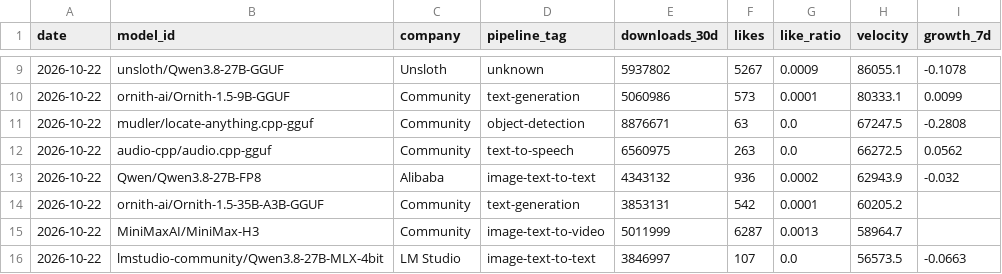
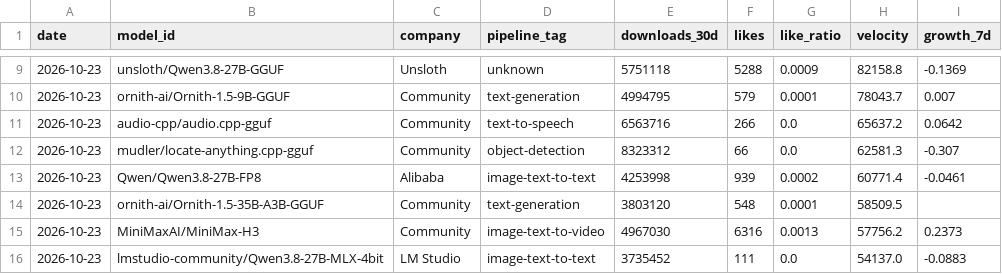
Before and after one commit to AlexLS8888/AI-Dashboard-public, a CSV file: dashboard/data/hf_top_velocity.csv, drawn as a sheet; only a part is shown, gaps mark what is left out; the diff covers the shown part only.

```diff
--- a/dashboard/data/hf_top_velocity.csv
+++ b/dashboard/data/hf_top_velocity.csv
@@ -9,8 +9,8 @@ date,model_id,company,pipeline_tag,downloads_30d,likes,like_ratio,velocity,growt
-2026-10-22,unsloth/Qwen3.8-27B-GGUF,Unsloth,unknown,5937802,5267,0.0009,86055.1,-0.1078
-2026-10-22,ornith-ai/Ornith-1.5-9B-GGUF,Community,text-generation,5060986,573,0.0001,80333.1,0.0099
-2026-10-22,mudler/locate-anything.cpp-gguf,Community,object-detection,8876671,63,0.0,67247.5,-0.2808
-2026-10-22,audio-cpp/audio.cpp-gguf,Community,text-to-speech,6560975,263,0.0,66272.5,0.0562
-2026-10-22,Qwen/Qwen3.8-27B-FP8,Alibaba,image-text-to-text,4343132,936,0.0002,62943.9,-0.032
-2026-10-22,ornith-ai/Ornith-1.5-35B-A3B-GGUF,Community,text-generation,3853131,542,0.0001,60205.2,
-2026-10-22,MiniMaxAI/MiniMax-H3,Community,image-text-to-video,5011999,6287,0.0013,58964.7,
-2026-10-22,lmstudio-community/Qwen3.8-27B-MLX-4bit,LM Studio,image-text-to-text,3846997,107,0.0,56573.5,-0.0663
+2026-10-23,unsloth/Qwen3.8-27B-GGUF,Unsloth,unknown,5751118,5288,0.0009,82158.8,-0.1369
+2026-10-23,ornith-ai/Ornith-1.5-9B-GGUF,Community,text-generation,4994795,579,0.0001,78043.7,0.007
+2026-10-23,audio-cpp/audio.cpp-gguf,Community,text-to-speech,6563716,266,0.0,65637.2,0.0642
+2026-10-23,mudler/locate-anything.cpp-gguf,Community,object-detection,8323312,66,0.0,62581.3,-0.307
+2026-10-23,Qwen/Qwen3.8-27B-FP8,Alibaba,image-text-to-text,4253998,939,0.0002,60771.4,-0.0461
+2026-10-23,ornith-ai/Ornith-1.5-35B-A3B-GGUF,Community,text-generation,3803120,548,0.0001,58509.5,
+2026-10-23,MiniMaxAI/MiniMax-H3,Community,image-text-to-video,4967030,6316,0.0013,57756.2,0.2373
+2026-10-23,lmstudio-community/Qwen3.8-27B-MLX-4bit,LM Studio,image-text-to-text,3735452,111,0.0,54137.0,-0.0883
```
Also changed, not shown: 1 added row, 1 removed row and 55 edited cells elsewhere in this file, dashboard/data/hf_company_share.csv, dashboard/data/hf_models_latest.csv, 3 other files.
